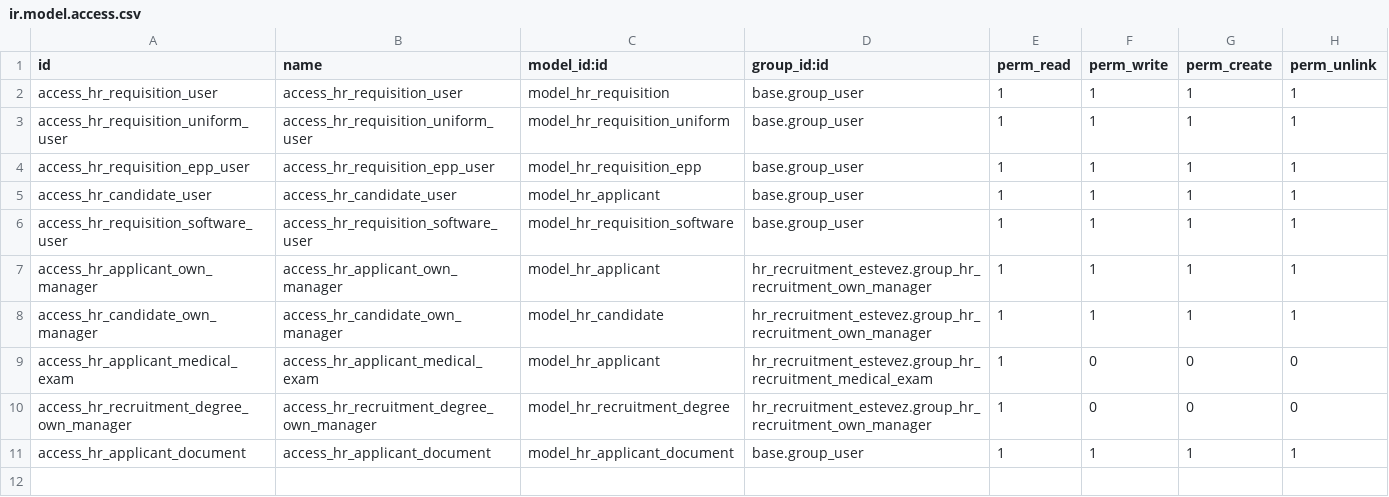
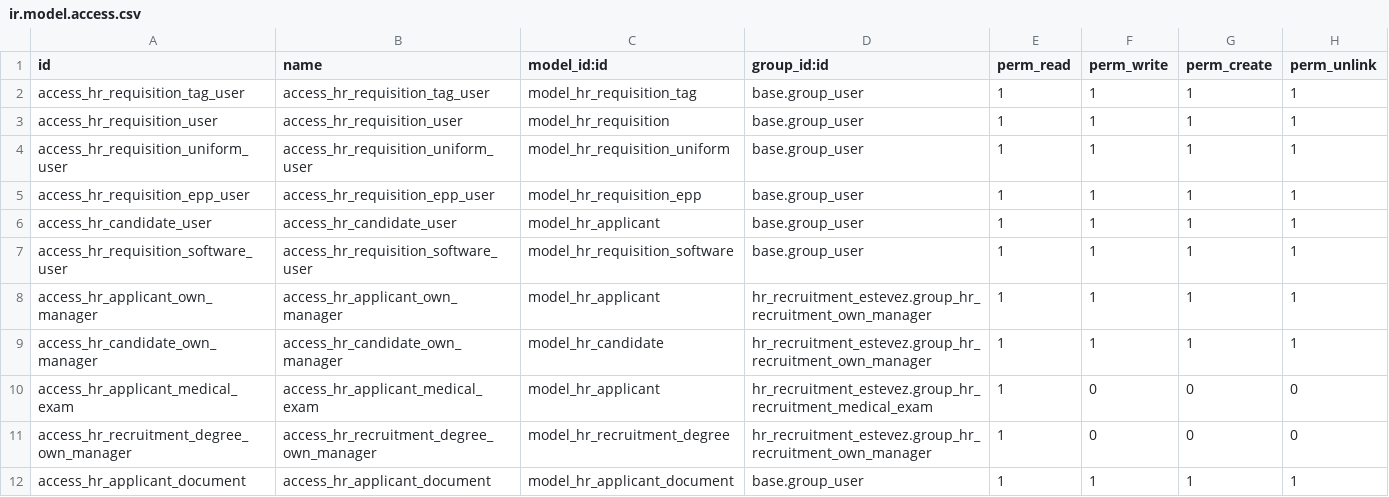
Before and after one commit to project-dev-estevez/odoo-erp, a CSV file: custom-addons/hr_recruitment_estevez/security/ir.model.access.csv, drawn as a sheet; the diff names each change by its address in the sheet, - before the commit and + after, or states it on an @@ line.

Commit message:
requisition form and list

```diff
--- a/custom-addons/hr_recruitment_estevez/security/ir.model.access.csv
+++ b/custom-addons/hr_recruitment_estevez/security/ir.model.access.csv
+row 2: access_hr_requisition_tag_user | access_hr_requisition_tag_user | model_hr_requisition_tag | base.group_user | 1 | 1 | 1 | 1
```
Also changed, not shown: 8 other files.
